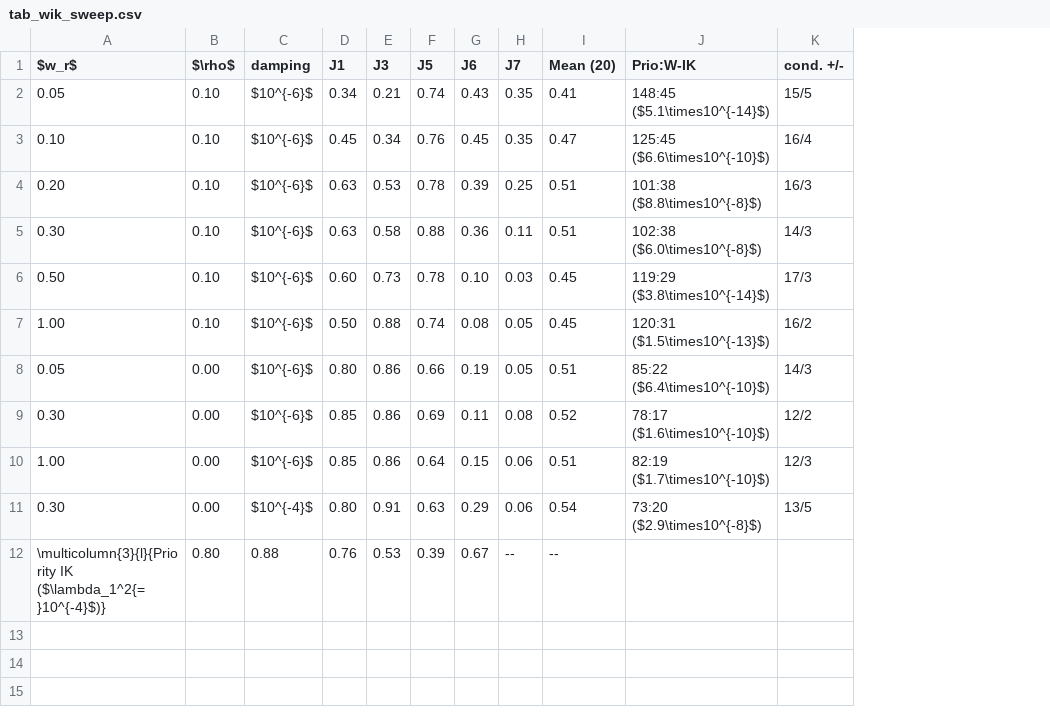
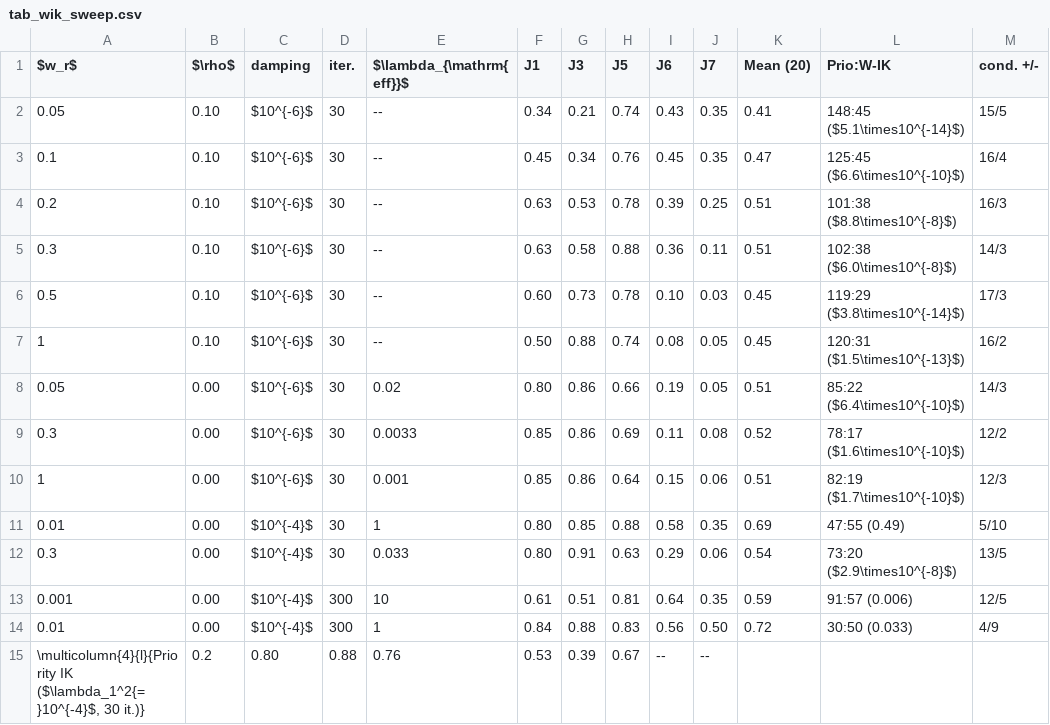
Before and after one commit to lloydkwak/FAVOR, a CSV file: paper/tables/tab_wik_sweep.csv, drawn as a sheet; removed rows and columns are numbered as before the commit, all else as after; the diff names each change by its address in the sheet, - before the commit and + after, or states it on an @@ line.

```diff
--- a/paper/tables/tab_wik_sweep.csv
+++ b/paper/tables/tab_wik_sweep.csv
+column D (iter.), rows 2-10: all 30; row 12: 30
+column E ($\lambda_{\mathrm{eff}}$), rows 2-10: -- | -- | -- | -- | -- | -- | 0.02 | 0.0033 | 0.001; row 12: 0.033
-A3 ($w_r$): 0.10
+A3 ($w_r$): 0.1
-A4 ($w_r$): 0.20
+A4 ($w_r$): 0.2
-A5 ($w_r$): 0.30
+A5 ($w_r$): 0.3
-A6 ($w_r$): 0.50
+A6 ($w_r$): 0.5
-A7 ($w_r$): 1.00
+A7 ($w_r$): 1
-A9 ($w_r$): 0.30
+A9 ($w_r$): 0.3
-A10 ($w_r$): 1.00
+A10 ($w_r$): 1
+row 11: 0.01 | 0.00 | $10^{-4}$ | 30 | 1 | 0.80 | 0.85 | 0.88 | 0.58 | 0.35 | 0.69 | 47:55 (0.49) | 5/10
-A12 ($w_r$): 0.30
+A12 ($w_r$): 0.3
-row 12: \multicolumn{3}{l}{Priority IK ($\lambda_1^2{=}10^{-4}$)} | 0.80 | 0.88 | 0.76 | 0.53 | 0.39 | 0.67 | -- | --
+row 13: 0.001 | 0.00 | $10^{-4}$ | 300 | 10 | 0.61 | 0.51 | 0.81 | 0.64 | 0.35 | 0.59 | 91:57 (0.006) | 12/5
+row 14: 0.01 | 0.00 | $10^{-4}$ | 300 | 1 | 0.84 | 0.88 | 0.83 | 0.56 | 0.50 | 0.72 | 30:50 (0.033) | 4/9
+row 15: \multicolumn{4}{l}{Priority IK ($\lambda_1^2{=}10^{-4}$, 30 it.)} | 0.2 | 0.80 | 0.88 | 0.76 | 0.53 | 0.39 | 0.67 | -- | --
```
Also changed, not shown: 17 other files.
